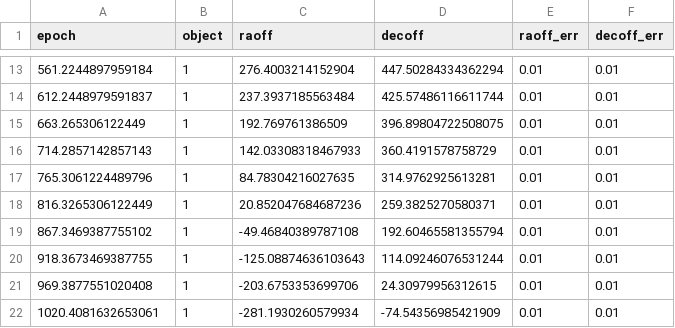
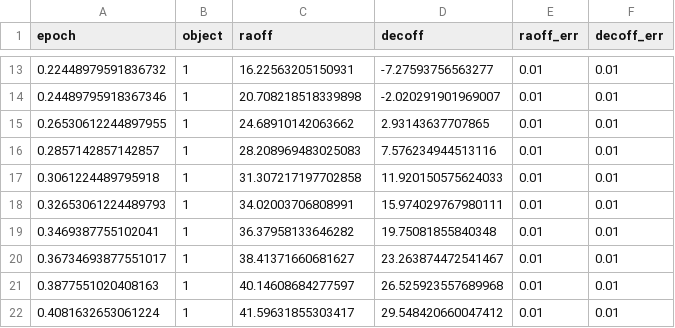
Before and after one commit to sblunt/orbitize, a CSV file: orbitize/example_data/simulated_ra_dec_data.csv, drawn as a sheet; only a part is shown, gaps mark what is left out; the diff covers the shown part only.

```diff
--- a/orbitize/example_data/simulated_ra_dec_data.csv
+++ b/orbitize/example_data/simulated_ra_dec_data.csv
@@ -13,10 +13,10 @@ epoch,object,raoff,decoff,raoff_err,decoff_err
-561.2244897959184,1,276.4003214152904,447.50284334362294,0.01,0.01
-612.2448979591837,1,237.3937185563484,425.57486116611744,0.01,0.01
-663.265306122449,1,192.769761386509,396.89804722508075,0.01,0.01
-714.2857142857143,1,142.03308318467933,360.4191578758729,0.01,0.01
-765.3061224489796,1,84.78304216027635,314.9762925613281,0.01,0.01
-816.3265306122449,1,20.852047684687236,259.3825270580371,0.01,0.01
-867.3469387755102,1,-49.46840389787108,192.60465581355794,0.01,0.01
-918.3673469387755,1,-125.08874636103643,114.09246076531244,0.01,0.01
-969.3877551020408,1,-203.6753353699706,24.30979956312615,0.01,0.01
-1020.4081632653061,1,-281.1930260579934,-74.54356985421909,0.01,0.01
+0.22448979591836732,1,16.22563205150931,-7.27593756563277,0.01,0.01
+0.24489795918367346,1,20.708218518339898,-2.020291901969007,0.01,0.01
+0.26530612244897955,1,24.68910142063662,2.93143637707865,0.01,0.01
+0.2857142857142857,1,28.208969483025083,7.576234944513116,0.01,0.01
+0.3061224489795918,1,31.307217197702858,11.920150575624033,0.01,0.01
+0.32653061224489793,1,34.02003706808991,15.974029767980111,0.01,0.01
+0.3469387755102041,1,36.37958133646282,19.75081855840348,0.01,0.01
+0.36734693877551017,1,38.41371660681627,23.263874472541467,0.01,0.01
+0.3877551020408163,1,40.14608684277597,26.525923557689968,0.01,0.01
+0.4081632653061224,1,41.59631855303417,29.548420660047412,0.01,0.01
```
Also changed, not shown: 119 edited cells elsewhere in this file, 1 other file.
